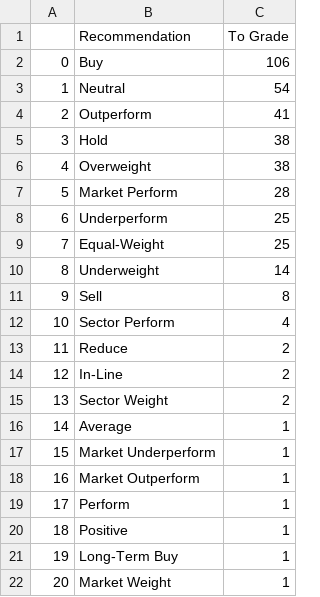
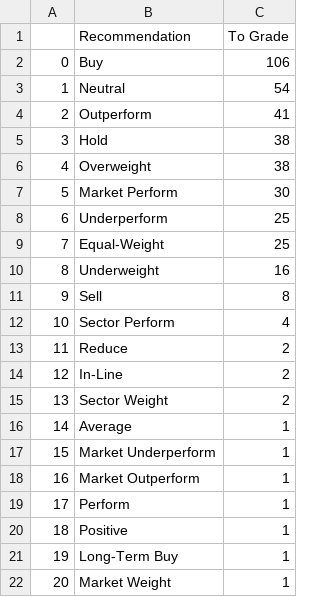
Before and after one commit to BountyKyng/stock_markdown, a CSV file: data/recommendations.csv, drawn as a sheet.

```diff
--- a/data/recommendations.csv
+++ b/data/recommendations.csv
@@ -6,6 +6,6 @@
 4,Overweight,38
-5,Market Perform,28
+5,Market Perform,30
 6,Underperform,25
 7,Equal-Weight,25
-8,Underweight,14
+8,Underweight,16
 9,Sell,8
```
Also changed, not shown: 7 other files.
